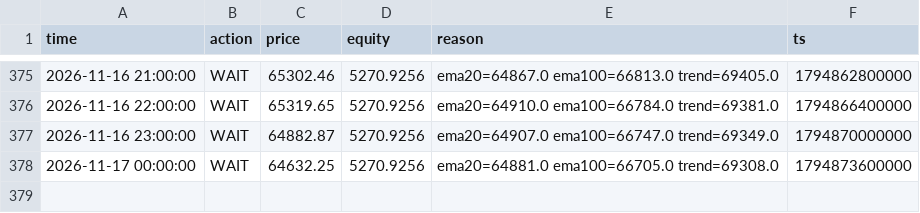
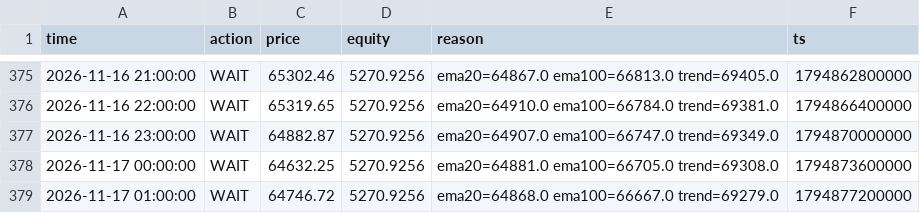
Before and after one commit to mtarvecha660-lgtm/btc-paper-live, a CSV file: live/state/ema_cross/decisions.csv, drawn as a sheet; only a part is shown, gaps mark what is left out; the diff names each change by its address in the sheet, - before the commit and + after, or states it on an @@ line.

```diff
--- a/live/state/ema_cross/decisions.csv
+++ b/live/state/ema_cross/decisions.csv
+row 379: 2026-11-17 01:00:00 | WAIT | 64746.72 | 5270.9256 | ema20=64868.0 ema100=66667.0 trend=69279.0 | 1794877200000
```
Also changed, not shown: live/state/donchian_breakout/decisions.csv, live/state/donchian_breakout/equity.csv, 15 other files.
